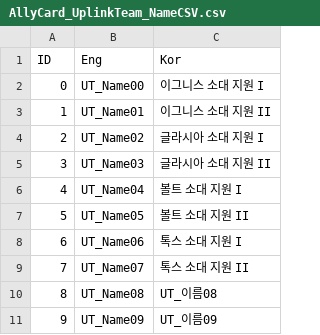
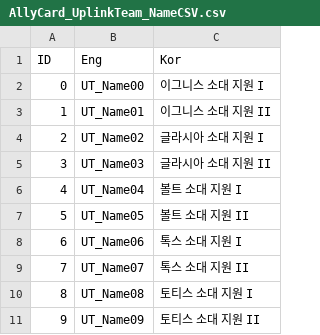
Before and after one commit to VeryMalangCow/RemnantVael, a CSV file: Assets/Resources/CSV/Word/AllyCard_UplinkTeam_NameCSV.csv, drawn as a sheet.

```diff
--- a/Assets/Resources/CSV/Word/AllyCard_UplinkTeam_NameCSV.csv
+++ b/Assets/Resources/CSV/Word/AllyCard_UplinkTeam_NameCSV.csv
@@ -9,3 +9,3 @@ ID,Eng,Kor
 7,UT_Name07,톡스 소대 지원 II
-8,UT_Name08,UT_이름08
-9,UT_Name09,UT_이름09
+8,UT_Name08,토티스 소대 지원 I
+9,UT_Name09,토티스 소대 지원 II
```
Also changed, not shown: Assets/Resources/CSV/Desc/AllyCard_UplinkTeam_DescCSV.csv, 6 other files.
